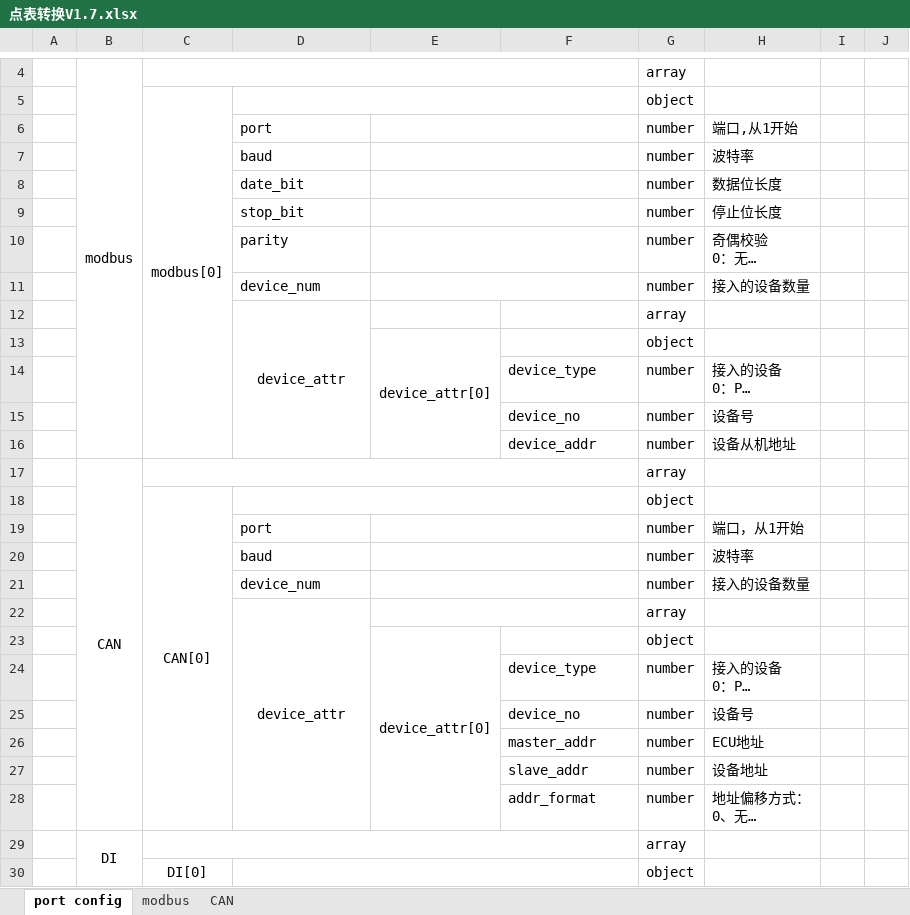
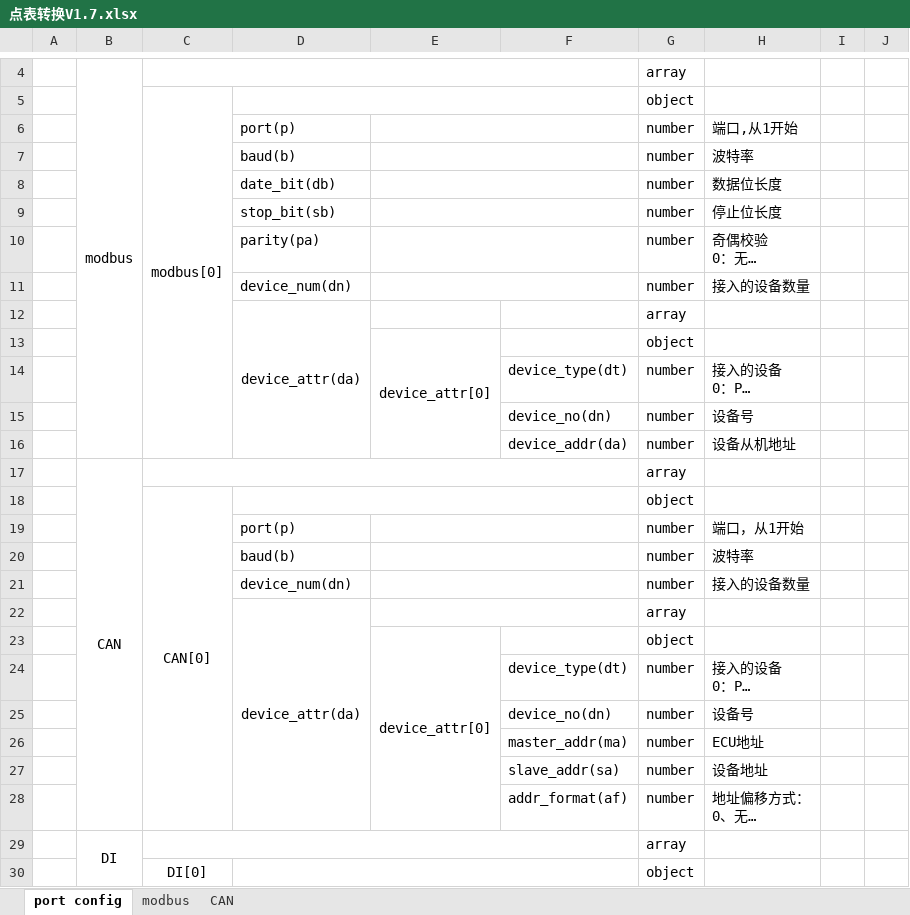
Before and after one commit to LukKaHong/BCU_debug, an Excel workbook: User/Protocol/点表转换V1.7.xlsx, sheet port config, drawn as a sheet; only a part is shown, gaps mark what is left out; long unchanged cells end in …; values as stored, in another font and other column widths than the file's, no borders; the diff names each change by its address in the sheet, - before the commit and + after, or states it on an @@ line.

```diff
--- a/User/Protocol/点表转换V1.7.xlsx (sheet port config)
+++ b/User/Protocol/点表转换V1.7.xlsx (sheet port config)
-D6: port
+D6: port(p)
-D7: baud
+D7: baud(b)
-D8: date_bit
+D8: date_bit(db)
-D9: stop_bit
+D9: stop_bit(sb)
-D10: parity
+D10: parity(pa)
-D11: device_num
+D11: device_num(dn)
-D12: device_attr
+D12: device_attr(da)
-F14: device_type
+F14: device_type(dt)
-F15: device_no
+F15: device_no(dn)
-F16: device_addr
+F16: device_addr(da)
-D19: port
+D19: port(p)
-D20: baud
+D20: baud(b)
-D21: device_num
+D21: device_num(dn)
-D22: device_attr
+D22: device_attr(da)
-F24: device_type
+F24: device_type(dt)
-F25: device_no
+F25: device_no(dn)
-F26: master_addr
+F26: master_addr(ma)
-F27: slave_addr
+F27: slave_addr(sa)
-F28: addr_format
+F28: addr_format(af)
```
Also changed, not shown: 1 other file.
